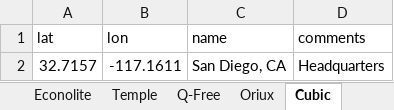
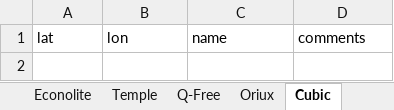
Before and after one commit to cadenlin21/oem-heatmap, an Excel workbook: heatmap_offices.xlsx, sheet Cubic, drawn as a sheet; values as stored, in another font and other column widths than the file's, no borders; the diff names each change by its address in the sheet, - before the commit and + after, or states it on an @@ line.

```diff
--- a/heatmap_offices.xlsx (sheet Cubic)
+++ b/heatmap_offices.xlsx (sheet Cubic)
-row 2: 32.7157 | -117.1611 | San Diego, CA | Headquarters
```
Also changed, not shown: sheet Oriux, sheet McCain, sheet Temple, sheet Western Systems, sheet Q-Free, sheet MoboTrex, 1 more sheet, 5 other files.
